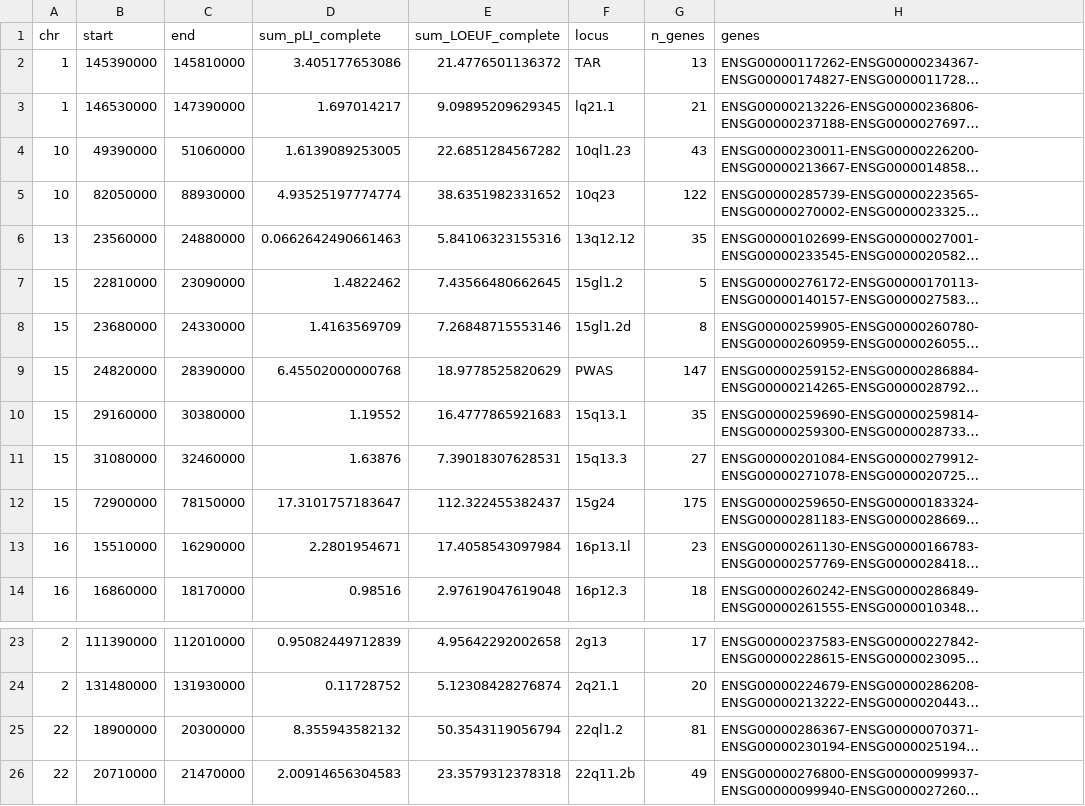
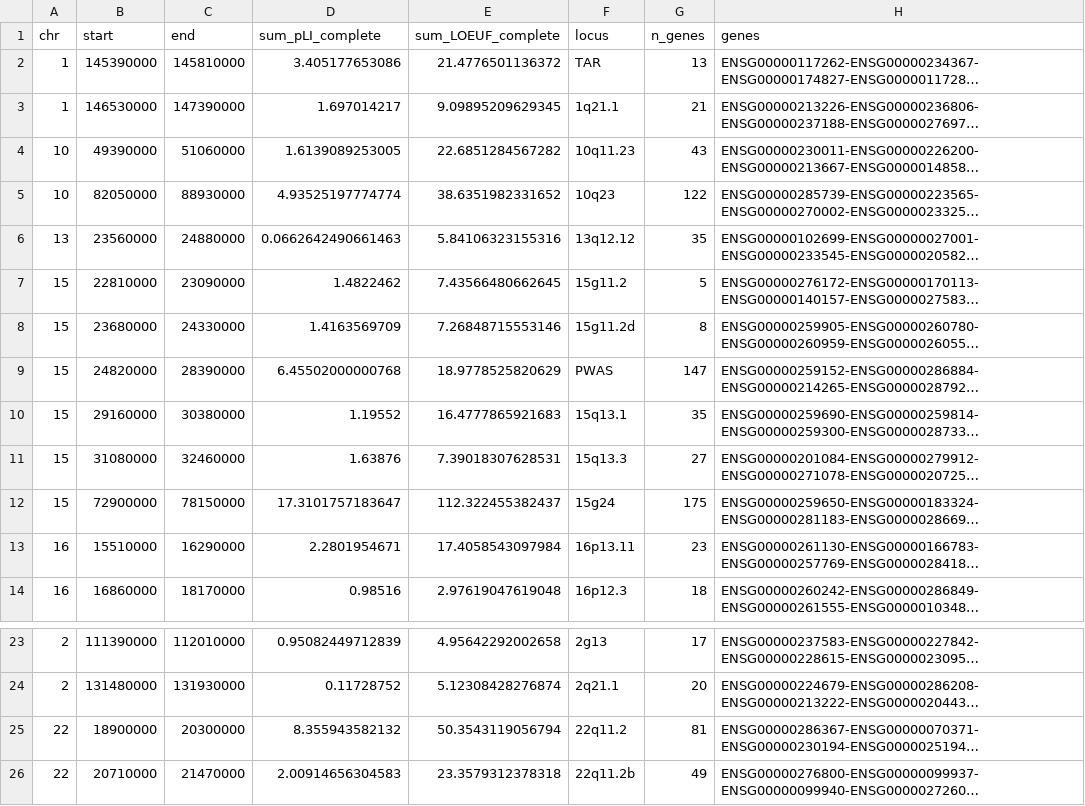
Before and after one commit to SinomeM/30loci_annotation, a TSV file: genes/30loci_annotated_all_genes.tsv, drawn as a sheet; only a part is shown, gaps mark what is left out; long unchanged cells end in …; the diff names each change by its address in the sheet, - before the commit and + after, or states it on an @@ line.

Commit message:
typos

```diff
--- a/genes/30loci_annotated_all_genes.tsv
+++ b/genes/30loci_annotated_all_genes.tsv
-F3 (locus): lq21.1
+F3 (locus): 1q21.1
-F4 (locus): 10ql1.23
+F4 (locus): 10q11.23
-F7 (locus): 15gl1.2
+F7 (locus): 15g11.2
-F8 (locus): 15gl1.2d
+F8 (locus): 15g11.2d
-F13 (locus): 16p13.1l
+F13 (locus): 16p13.11
-F25 (locus): 22ql1.2
+F25 (locus): 22q11.2
```
